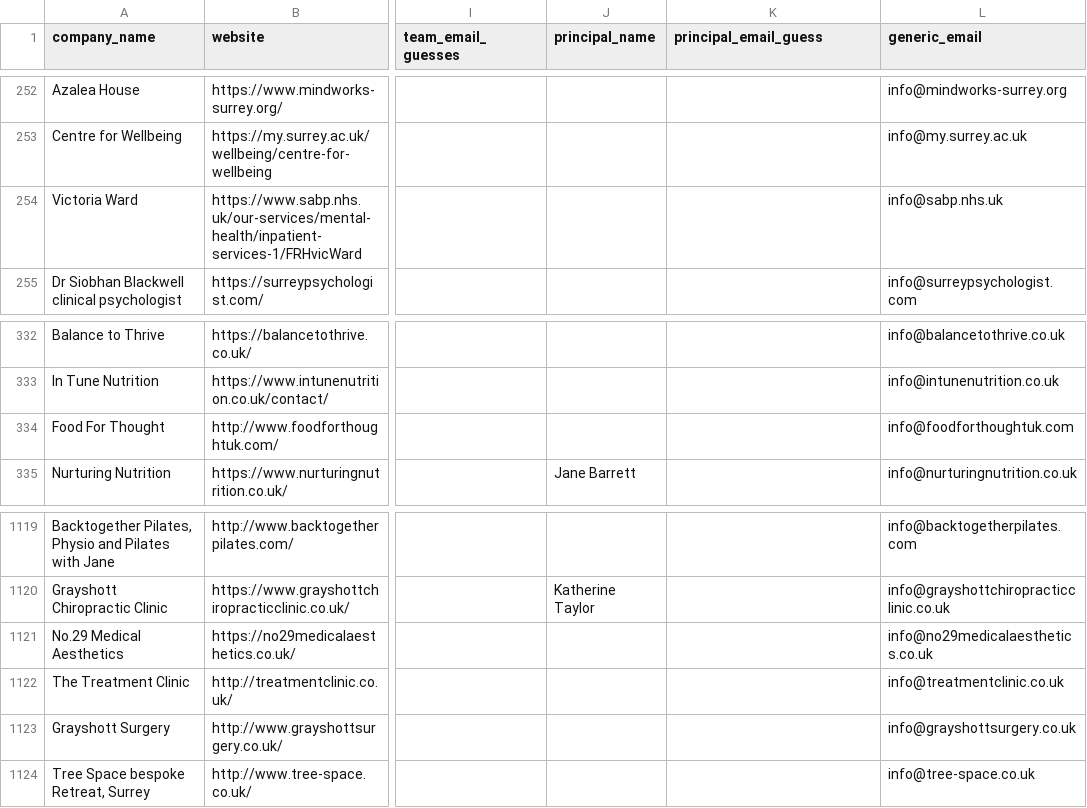
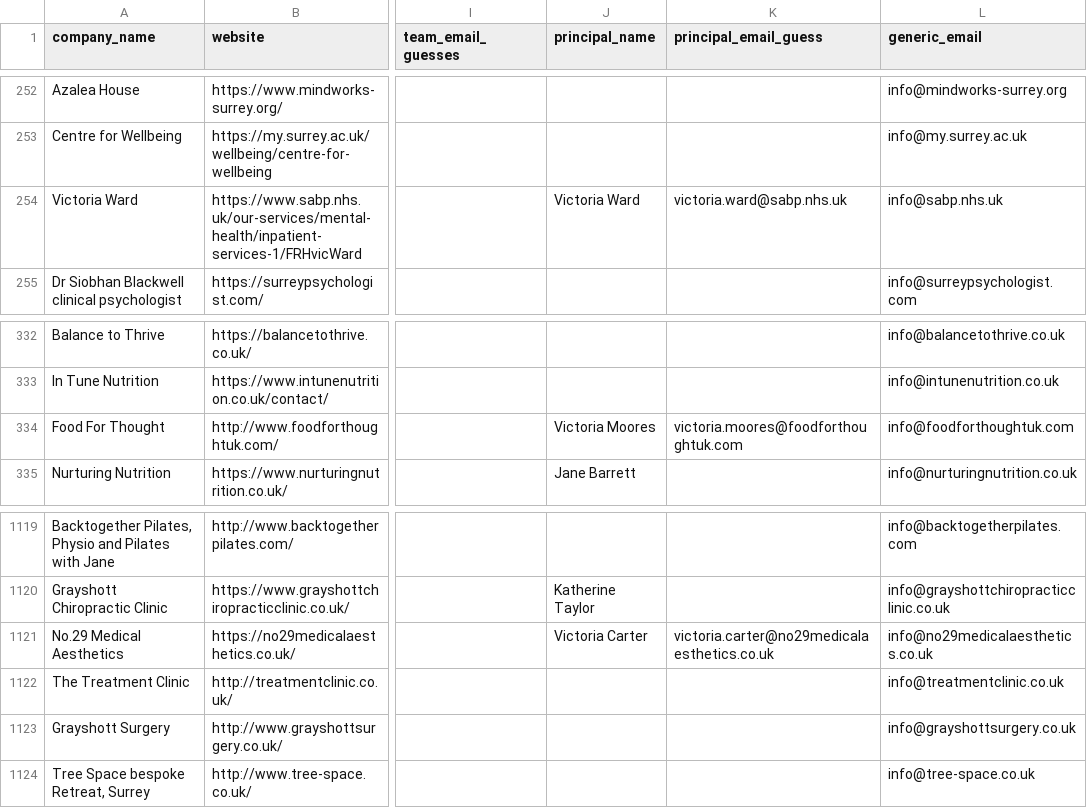
Before and after one commit to propertyfunder/Office-Lead-Scraper, a CSV file: unit8_leads_enriched_backup.csv, drawn as a sheet; only a part is shown, gaps mark what is left out; the diff names each change by its address in the sheet, - before the commit and + after, or states it on an @@ line.

```diff
--- a/unit8_leads_enriched_backup.csv
+++ b/unit8_leads_enriched_backup.csv
-J254 (principal_name): (empty)
+J254 (principal_name): Victoria Ward
-K254 (principal_email_guess): (empty)
+K254 (principal_email_guess): victoria.ward@sabp.nhs.uk
-J334 (principal_name): (empty)
+J334 (principal_name): Victoria Moores
-K334 (principal_email_guess): (empty)
+K334 (principal_email_guess): victoria.moores@foodforthoughtuk.com
-J1121 (principal_name): (empty)
+J1121 (principal_name): Victoria Carter
-K1121 (principal_email_guess): (empty)
+K1121 (principal_email_guess): victoria.carter@no29medicalaesthetics.co.uk
```
Also changed, not shown: unit8_leads_enriched.csv.
